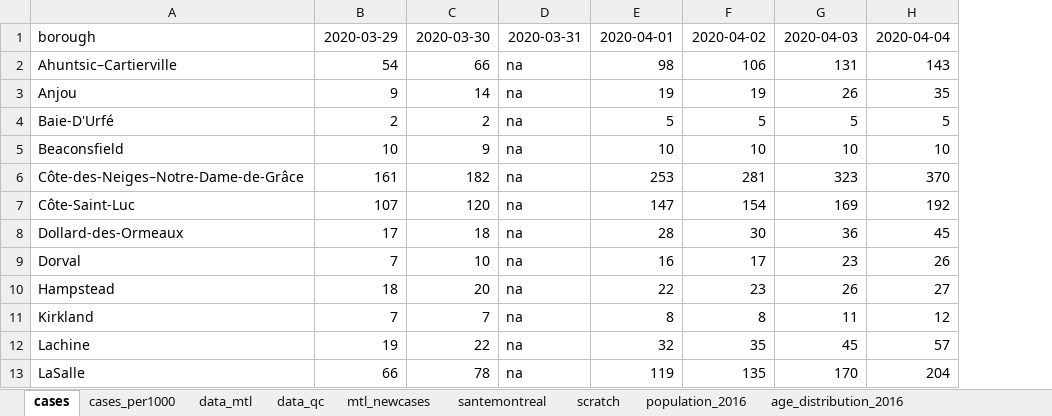
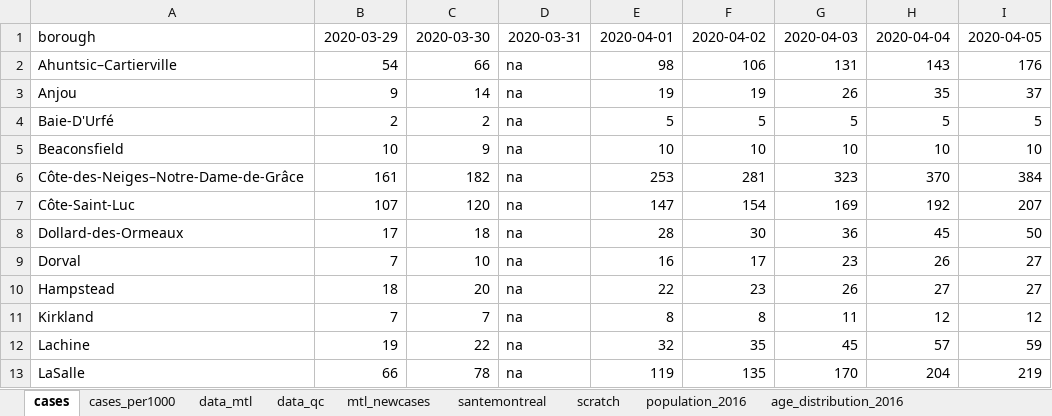
Before and after one commit to jeremymoreau/covid19mtl, an Excel workbook: data/covid19_MTL.xlsx, sheet cases, drawn as a sheet; only a part is shown; values as stored, in another font and other column widths than the file's, no borders; the diff names each change by its address in the sheet, - before the commit and + after, or states it on an @@ line.

```diff
--- a/data/covid19_MTL.xlsx (sheet cases)
+++ b/data/covid19_MTL.xlsx (sheet cases)
+column I, rows 1-13: 2020-04-05 | 176 | 37 | 5 | 10 | 384 | 207 | 50 | 27 | 27 | 12 | 59 | 219
```
Also changed, not shown: sheet scratch, sheet data_mtl, sheet data_qc, sheet mtl_newcases, sheet cases_per1000, sheet santemontreal, 4 other files.
